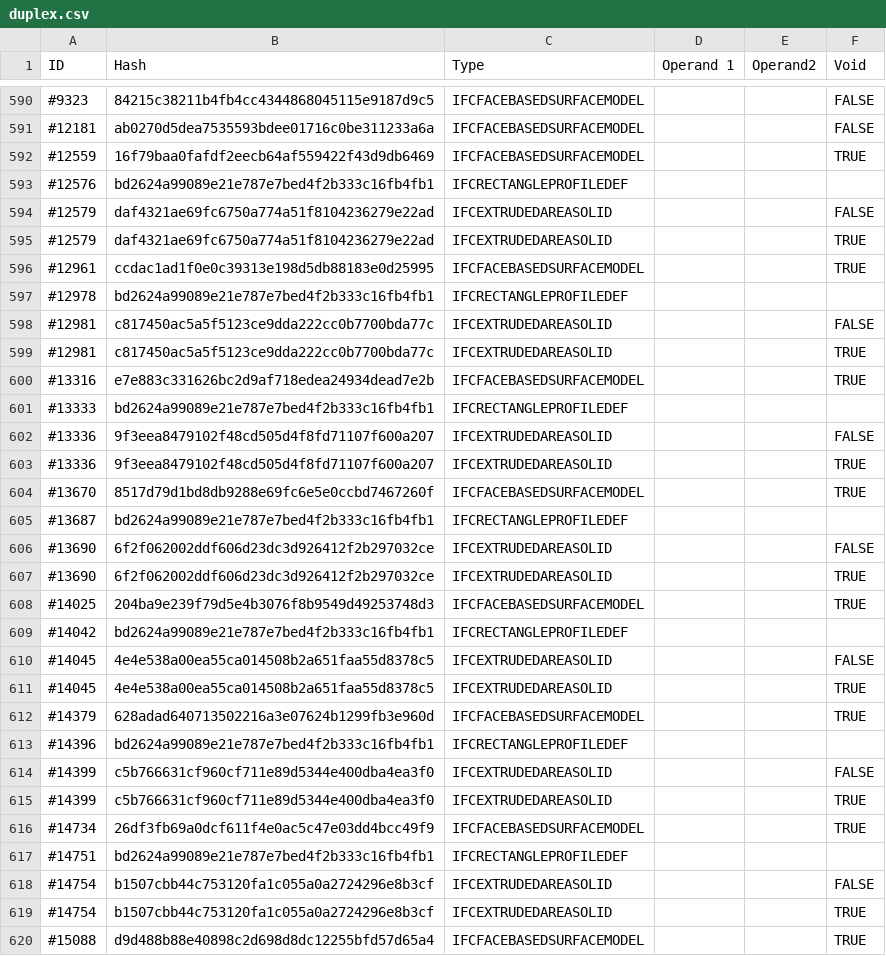
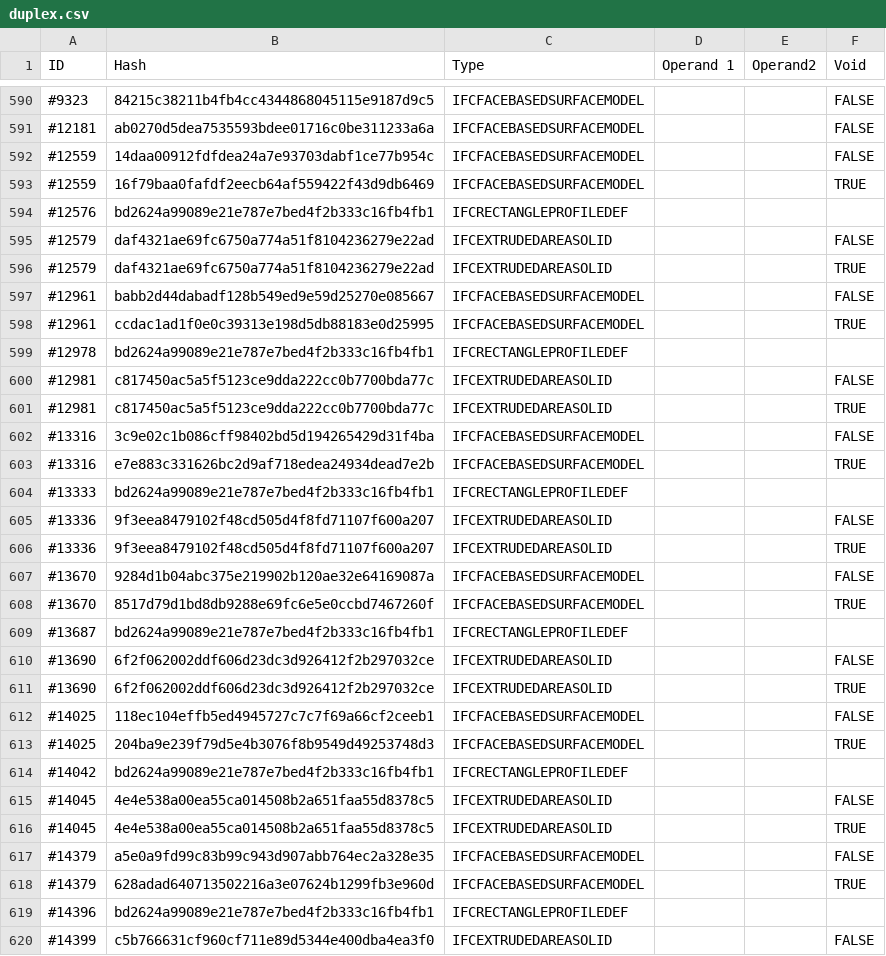
Before and after one commit to pablo-mayrgundter/conway-old, a CSV file: regression/test_models/duplex.csv, drawn as a sheet; only a part is shown, gaps mark what is left out; the shorter side is filled out with more unchanged rows; the diff covers the shown part only.

```diff
--- a/regression/test_models/duplex.csv
+++ b/regression/test_models/duplex.csv
@@ -591,2 +591,3 @@ ID,Hash,Type,Operand 1,Operand2,Void
 #12181,ab0270d5dea7535593bdee01716c0be311233a6a,IFCFACEBASEDSURFACEMODEL,,,FALSE
+#12559,14daa00912fdfdea24a7e93703dabf1ce77b954c,IFCFACEBASEDSURFACEMODEL,,,FALSE
 #12559,16f79baa0fafdf2eecb64af559422f43d9db6469,IFCFACEBASEDSURFACEMODEL,,,TRUE
@@ -595,2 +596,3 @@ ID,Hash,Type,Operand 1,Operand2,Void
 #12579,daf4321ae69fc6750a774a51f8104236279e22ad,IFCEXTRUDEDAREASOLID,,,TRUE
+#12961,babb2d44dabadf128b549ed9e59d25270e085667,IFCFACEBASEDSURFACEMODEL,,,FALSE
 #12961,ccdac1ad1f0e0c39313e198d5db88183e0d25995,IFCFACEBASEDSURFACEMODEL,,,TRUE
@@ -599,2 +601,3 @@ ID,Hash,Type,Operand 1,Operand2,Void
 #12981,c817450ac5a5f5123ce9dda222cc0b7700bda77c,IFCEXTRUDEDAREASOLID,,,TRUE
+#13316,3c9e02c1b086cff98402bd5d194265429d31f4ba,IFCFACEBASEDSURFACEMODEL,,,FALSE
 #13316,e7e883c331626bc2d9af718edea24934dead7e2b,IFCFACEBASEDSURFACEMODEL,,,TRUE
@@ -603,2 +606,3 @@ ID,Hash,Type,Operand 1,Operand2,Void
 #13336,9f3eea8479102f48cd505d4f8fd71107f600a207,IFCEXTRUDEDAREASOLID,,,TRUE
+#13670,9284d1b04abc375e219902b120ae32e64169087a,IFCFACEBASEDSURFACEMODEL,,,FALSE
 #13670,8517d79d1bd8db9288e69fc6e5e0ccbd7467260f,IFCFACEBASEDSURFACEMODEL,,,TRUE
@@ -607,2 +611,3 @@ ID,Hash,Type,Operand 1,Operand2,Void
 #13690,6f2f062002ddf606d23dc3d926412f2b297032ce,IFCEXTRUDEDAREASOLID,,,TRUE
+#14025,118ec104effb5ed4945727c7c7f69a66cf2ceeb1,IFCFACEBASEDSURFACEMODEL,,,FALSE
 #14025,204ba9e239f79d5e4b3076f8b9549d49253748d3,IFCFACEBASEDSURFACEMODEL,,,TRUE
@@ -611,2 +616,3 @@ ID,Hash,Type,Operand 1,Operand2,Void
 #14045,4e4e538a00ea55ca014508b2a651faa55d8378c5,IFCEXTRUDEDAREASOLID,,,TRUE
+#14379,a5e0a9fd99c83b99c943d907abb764ec2a328e35,IFCFACEBASEDSURFACEMODEL,,,FALSE
 #14379,628adad640713502216a3e07624b1299fb3e960d,IFCFACEBASEDSURFACEMODEL,,,TRUE
```
Also changed, not shown: 8 added rows and 5 edited cells elsewhere in this file, regression/test_models/IfcOpenHouse_IFC4.csv, regression/test_models/Office_A_20110811.csv, 24 other files.
